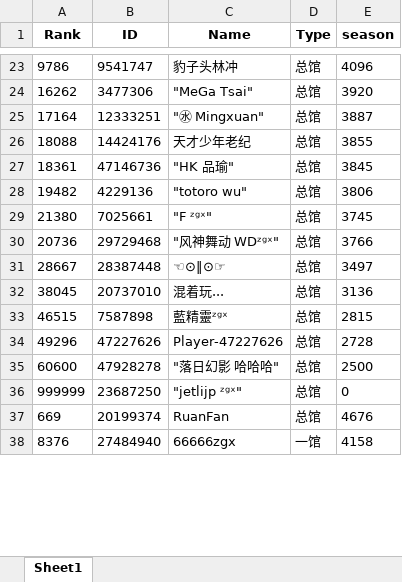
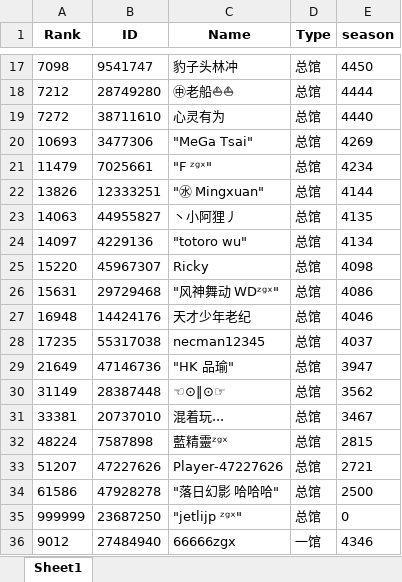
Before and after one commit to CTWYouYu/ZGX_Public, an Excel workbook: Season_Trophies/86.xlsx, sheet Sheet1, drawn as a sheet; only a part is shown, gaps mark what is left out; values as stored, in another font and other column widths than the file's, no borders; removed rows and columns are numbered as before the commit, all else as after; the diff covers the shown part only; the diff names each change by its address in the sheet, - before the commit and + after, or states it on an @@ line.

```diff
--- a/Season_Trophies/86.xlsx (sheet Sheet1)
+++ b/Season_Trophies/86.xlsx (sheet Sheet1)
-A17 (Rank): 9786
+A17 (Rank): 7098
-E17 (season): 4096
+E17 (season): 4450
+row 18: 7212 | 28749280 | ㊥老船⛵⛵ | 总馆 | 4444
+row 19: 7272 | 38711610 | 心灵有为 | 总馆 | 4440
-A20 (Rank): 16262
+A20 (Rank): 10693
-E20 (season): 3920
+E20 (season): 4269
+row 21: 11479 | 7025661 | "F ᶻᵍˣ" | 总馆 | 4234
-A22 (Rank): 17164
+A22 (Rank): 13826
-E22 (season): 3887
+E22 (season): 4144
-row 26: 18088 | 14424176 | 天才少年老纪 | 总馆 | 3855
-row 27: 18361 | 47146736 | "HK 品瑜" | 总馆 | 3845
+row 23: 14063 | 44955827 | 丶小阿狸丿 | 总馆 | 4135
-A24 (Rank): 19482
+A24 (Rank): 14097
-E24 (season): 3806
+E24 (season): 4134
-row 29: 21380 | 7025661 | "F ᶻᵍˣ" | 总馆 | 3745
+row 25: 15220 | 45967307 | Ricky | 总馆 | 4098
-A26 (Rank): 20736
+A26 (Rank): 15631
-E26 (season): 3766
+E26 (season): 4086
+row 27: 16948 | 14424176 | 天才少年老纪 | 总馆 | 4046
+row 28: 17235 | 55317038 | necman12345 | 总馆 | 4037
+row 29: 21649 | 47146736 | "HK 品瑜" | 总馆 | 3947
-A30 (Rank): 28667
+A30 (Rank): 31149
-E30 (season): 3497
+E30 (season): 3562
-A31 (Rank): 38045
+A31 (Rank): 33381
-E31 (season): 3136
+E31 (season): 3467
-A32 (Rank): 46515
+A32 (Rank): 48224
-A33 (Rank): 49296
+A33 (Rank): 51207
-E33 (season): 2728
+E33 (season): 2721
-A34 (Rank): 60600
+A34 (Rank): 61586
-row 37: 669 | 20199374 | RuanFan | 总馆 | 4676
-A36 (Rank): 8376
+A36 (Rank): 9012
-E36 (season): 4158
+E36 (season): 4346
```
Also changed, not shown: 25 added rows, 30 removed rows and 156 edited cells elsewhere in this sheet, Season_Attack/86.xlsx, Season_Trophies/81.xlsx, 4 other files.
